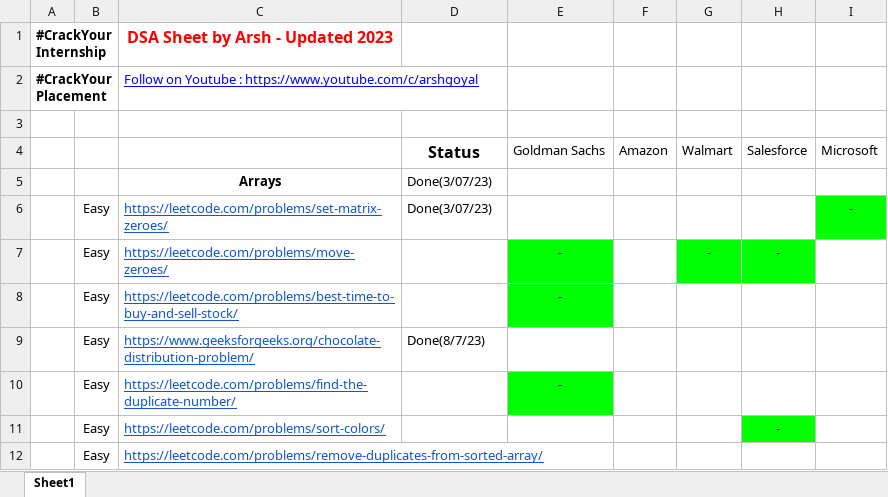
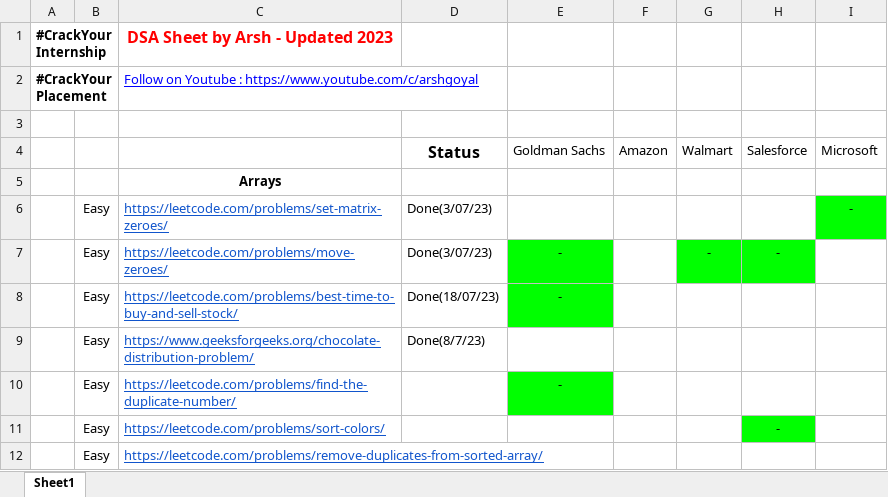
Before and after one commit to kunalkatara12/DSA-Questions, an Excel workbook: #DSASheetbyArsh (45-60 Days).xlsx, sheet Sheet1, drawn as a sheet; only a part is shown; values as stored, in another font and other column widths than the file's, no borders; the diff names each change by its address in the sheet, - before the commit and + after, or states it on an @@ line.

```diff
--- a/#DSASheetbyArsh (45-60 Days).xlsx (sheet Sheet1)
+++ b/#DSASheetbyArsh (45-60 Days).xlsx (sheet Sheet1)
-D5 (Status): Done(3/07/23)
+D5 (Status): (empty)
-D7 (Status): (empty)
+D7 (Status): Done(3/07/23)
-D8 (Status): (empty)
+D8 (Status): Done(18/07/23)
```
Also changed, not shown: 2 other files.
